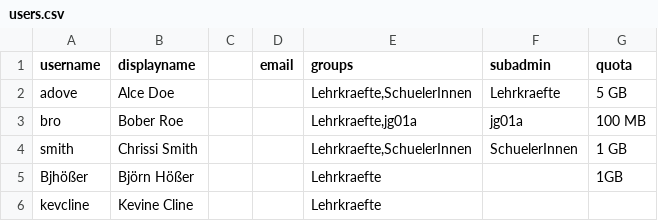
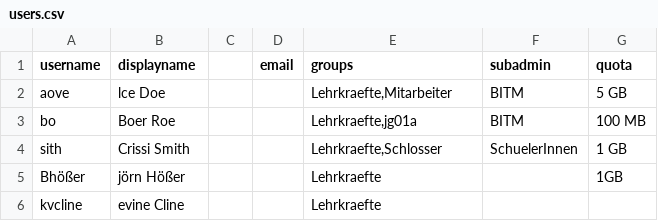
Before and after one commit to danniyy/nc-userimporter, a CSV file: users.csv, drawn as a sheet.

```diff
--- a/users.csv
+++ b/users.csv
@@ -1,6 +1,6 @@
 username;displayname;;email;groups;subadmin;quota
-adove;Alce Doe;;;Lehrkraefte,SchuelerInnen;Lehrkraefte;5 GB
-bro;Bober Roe;;;Lehrkraefte,jg01a;jg01a;100 MB
-smith;Chrissi Smith;;;Lehrkraefte,SchuelerInnen;SchuelerInnen;1 GB
-Bjhößer;Björn Hößer;;;Lehrkraefte;;1GB
-kevcline;Kevine Cline;;;Lehrkraefte;;
+aove;lce Doe;;;Lehrkraefte,Mitarbeiter;BITM;5 GB
+bo;Boer Roe;;;Lehrkraefte,jg01a;BITM;100 MB
+sith;Crissi Smith;;;Lehrkraefte,Schlosser;SchuelerInnen;1 GB
+Bhößer;jörn Hößer;;;Lehrkraefte;;1GB
+kvcline;evine Cline;;;Lehrkraefte;;
```
Also changed, not shown: 1 other file.
